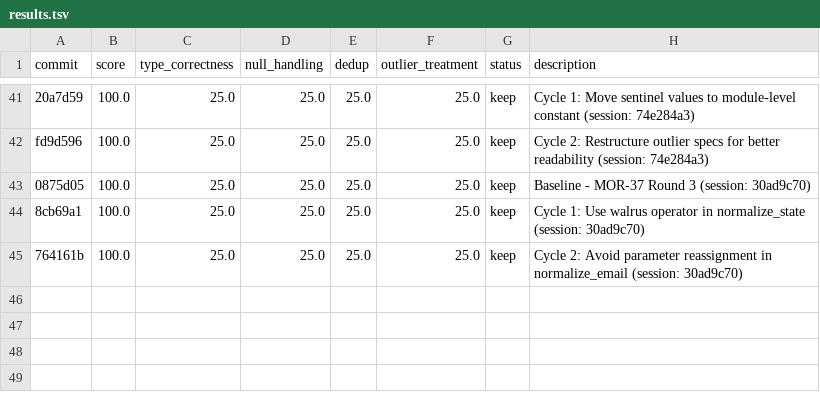
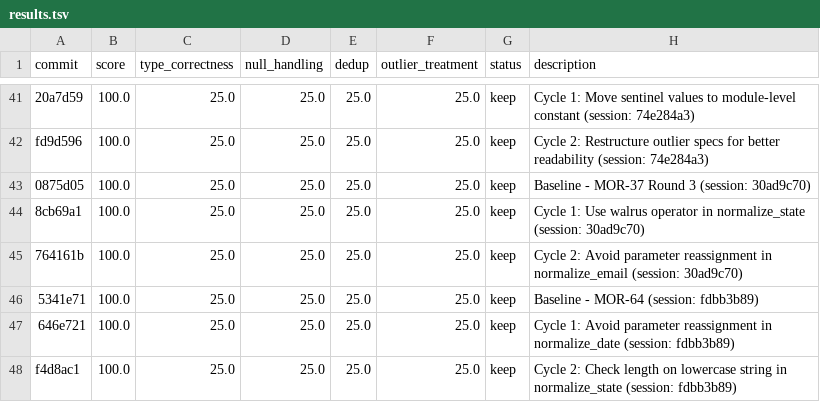
Before and after one commit to bmaguiraz/autoresearcher, a TSV file: experiments/03-data-cleaning/results.tsv, drawn as a sheet; only a part is shown, gaps mark what is left out.

```diff
--- a/experiments/03-data-cleaning/results.tsv
+++ b/experiments/03-data-cleaning/results.tsv
@@ -45 +45,4 @@ fd9d596	100.0	25.0	25.0	25.0	25.0	keep	Cycle 2: Restructure outlier specs for be
 764161b	100.0	25.0	25.0	25.0	25.0	keep	Cycle 2: Avoid parameter reassignment in normalize_email (session: 30ad9c70)
+5341e71	100.0	25.0	25.0	25.0	25.0	keep	Baseline - MOR-64 (session: fdbb3b89)
+646e721	100.0	25.0	25.0	25.0	25.0	keep	Cycle 1: Avoid parameter reassignment in normalize_date (session: fdbb3b89)
+f4d8ac1	100.0	25.0	25.0	25.0	25.0	keep	Cycle 2: Check length on lowercase string in normalize_state (session: fdbb3b89)
```
Also changed, not shown: 1 other file.
